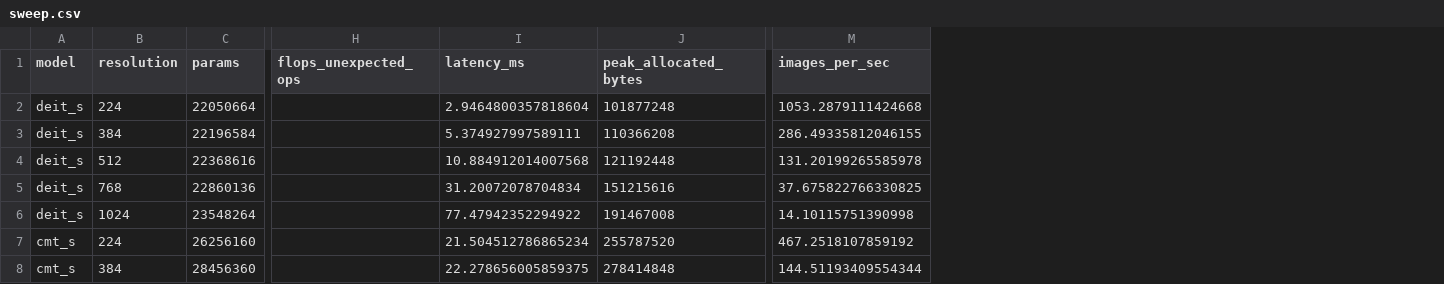
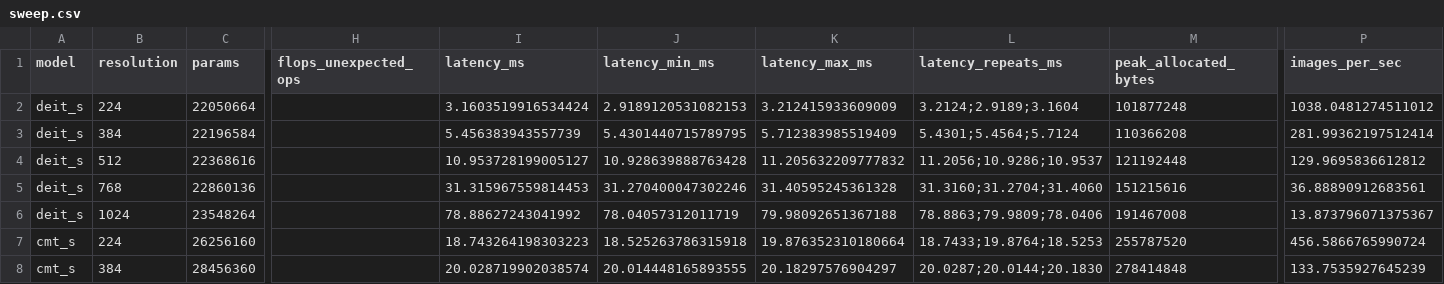
Before and after one commit to kimcheolhui9846/cmt-vs-vim, a CSV file: results/e1/sweep.csv, drawn as a sheet; only a part is shown, gaps mark what is left out; addresses are those after the commit; the diff covers the shown part only; the diff names each change by its address in the sheet, - before the commit and + after, or states it on an @@ line.

Commit message:
measure: re-run the sweep so every cell carries its repeat spread
스키마가 바뀌어 전 셀을 다시 쟀다. 한 파일에 반복을 잰 행과 안 잰 행이 섞이면
편차 0과 "측정 안 함"이 구분되지 않는다. 15셀 전부 ok, 연산량 있는 미등록 연산
0건.

반복 측정이 답한 것과 답하지 못한 것을 HANDOFF에 남긴다. 한 프로세스 안의
반복은 잘 맞는데(최대 1.10배), 같은 셀을 다른 실행에서 잰 값은 vim_s@224에서
1.66배 갈렸다. 배치 1 latency의 불확실성은 프로세스 경계에 있고, 이번 반복은
그 경계를 넘지 못한다. 경고가 한 번도 안 뜬 것을 "재현된다"로 읽으면 안 된다.

```diff
--- a/results/e1/sweep.csv
+++ b/results/e1/sweep.csv
+column J (latency_min_ms), rows 2-8: 2.9189120531082153 | 5.4301440715789795 | 10.928639888763428 | 31.270400047302246 | 78.04057312011719 | 18.525263786315918 | 20.014448165893555
+column K (latency_max_ms), rows 2-8: 3.212415933609009 | 5.712383985519409 | 11.205632209777832 | 31.40595245361328 | 79.98092651367188 | 19.876352310180664 | 20.18297576904297
+column L (latency_repeats_ms), rows 2-8: 3.2124;2.9189;3.1604 | 5.4301;5.4564;5.7124 | 11.2056;10.9286;10.9537 | 31.3160;31.2704;31.4060 | 78.8863;79.9809;78.0406 | 18.7433;19.8764;18.5253 | 20.0287;20.0144;20.1830
-I2 (latency_ms): 2.9464800357818604
+I2 (latency_ms): 3.1603519916534424
-P2 (images_per_sec): 1053.2879111424668
+P2 (images_per_sec): 1038.0481274511012
-I3 (latency_ms): 5.374927997589111
+I3 (latency_ms): 5.456383943557739
-P3 (images_per_sec): 286.49335812046155
+P3 (images_per_sec): 281.99362197512414
-I4 (latency_ms): 10.884912014007568
+I4 (latency_ms): 10.953728199005127
-P4 (images_per_sec): 131.20199265585978
+P4 (images_per_sec): 129.9695836612812
-I5 (latency_ms): 31.20072078704834
+I5 (latency_ms): 31.315967559814453
-P5 (images_per_sec): 37.675822766330825
+P5 (images_per_sec): 36.88890912683561
-I6 (latency_ms): 77.47942352294922
+I6 (latency_ms): 78.88627243041992
-P6 (images_per_sec): 14.10115751390998
+P6 (images_per_sec): 13.873796071375367
-I7 (latency_ms): 21.504512786865234
+I7 (latency_ms): 18.743264198303223
-P7 (images_per_sec): 467.2518107859192
+P7 (images_per_sec): 456.5866765990724
-I8 (latency_ms): 22.278656005859375
+I8 (latency_ms): 20.028719902038574
-P8 (images_per_sec): 144.51193409554344
+P8 (images_per_sec): 133.7535927645239
```
Also changed, not shown: 16 edited cells elsewhere in this file, 3 other files.
